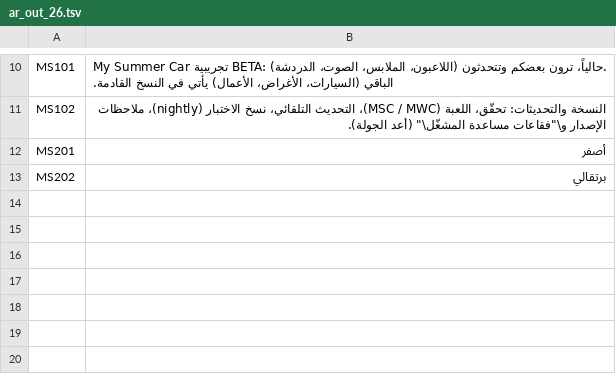
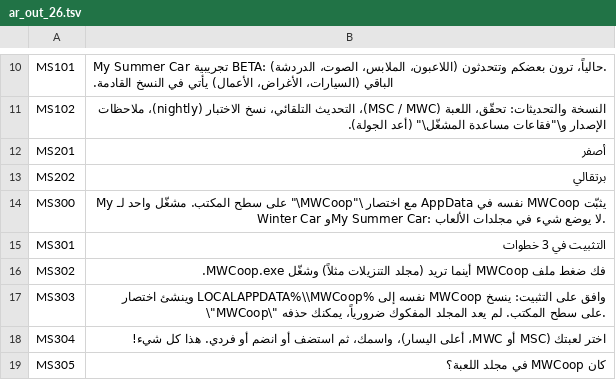
Before and after one commit to Parricidium/MWCoop, a TSV file: run/ar/ar_out_26.tsv, drawn as a sheet; only a part is shown, gaps mark what is left out; the diff covers the shown part only; the diff names each change by its address in the sheet, - before the commit and + after, or states it on an @@ line.

```diff
--- a/run/ar/ar_out_26.tsv
+++ b/run/ar/ar_out_26.tsv
+row 14: MS300 | يثبّت MWCoop نفسه في AppData مع اختصار \"MWCoop\" على سطح المكتب. مشغّل واحد لـ My Winter Car وMy Summer Car: لا يوضع شيء في مجلدات الألعاب.
+row 15: MS301 | التثبيت في 3 خطوات
+row 16: MS302 | فك ضغط ملف MWCoop أينما تريد (مجلد التنزيلات مثلاً) وشغّل MWCoop.exe.
+row 17: MS303 | وافق على التثبيت: ينسخ MWCoop نفسه إلى %LOCALAPPDATA%\\MWCoop وينشئ اختصار \"MWCoop\" على سطح المكتب. لم يعد المجلد المفكوك ضرورياً، يمكنك حذفه.
+row 18: MS304 | اختر لعبتك (MSC أو MWC، أعلى اليسار)، واسمك، ثم استضف أو انضم أو فردي. هذا كل شيء!
+row 19: MS305 | كان MWCoop في مجلد اللعبة؟
```
Also changed, not shown: 17 added rows elsewhere in this file, run/ar/ar_in_26.tsv, run/ar/ar_launcher.tsv, 19 other files.
